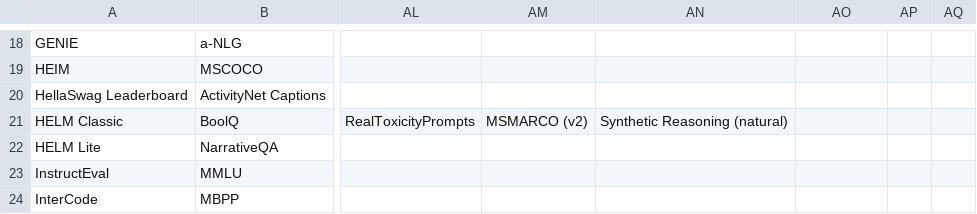
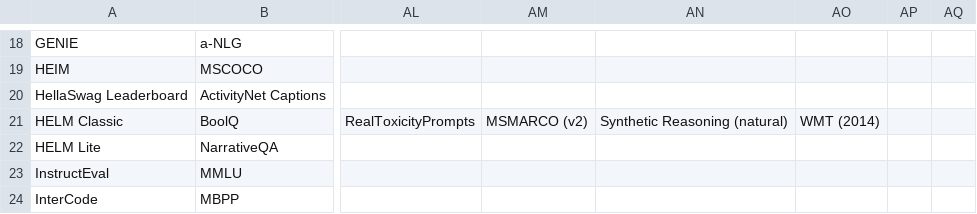
Before and after one commit to zhimin-z/Foundation-Model-Leaderboard-Survey, a CSV file: meta/rq1/Benchmark.csv, drawn as a sheet; only a part is shown, gaps mark what is left out; the diff names each change by its address in the sheet, - before the commit and + after, or states it on an @@ line.

```diff
--- a/meta/rq1/Benchmark.csv
+++ b/meta/rq1/Benchmark.csv
-AO21: (empty)
+AO21: WMT (2014)
```
Also changed, not shown: meta/rq1/Leaderboard.csv, meta/rq1/Leaderboard_processed.csv, 3 other files.
